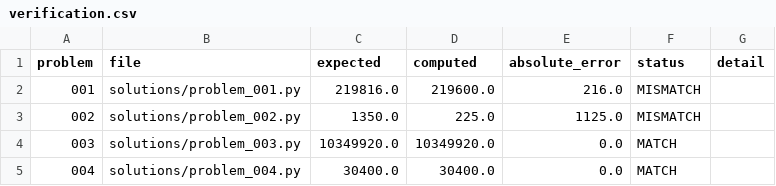
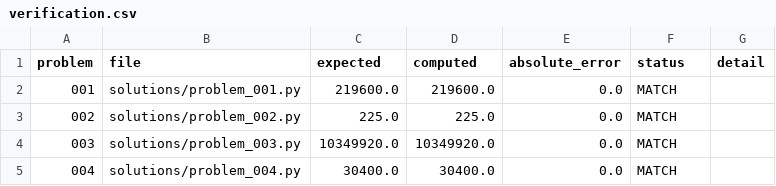
Before and after one commit to zeyi-xu/IndustryOR, a CSV file: reports/verification.csv, drawn as a sheet; only a part is shown.

Commit message:
Clarify IndustryOR problems 001 and 002

```diff
--- a/reports/verification.csv
+++ b/reports/verification.csv
@@ -1,4 +1,4 @@
 problem,file,expected,computed,absolute_error,status,detail
-001,solutions/problem_001.py,219816.0,219600.0,216.0,MISMATCH,
-002,solutions/problem_002.py,1350.0,225.0,1125.0,MISMATCH,
+001,solutions/problem_001.py,219600.0,219600.0,0.0,MATCH,
+002,solutions/problem_002.py,225.0,225.0,0.0,MATCH,
 003,solutions/problem_003.py,10349920.0,10349920.0,0.0,MATCH,
```
Also changed, not shown: 12 other files.
